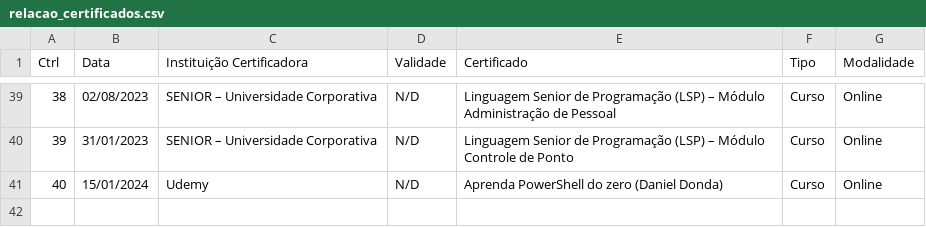
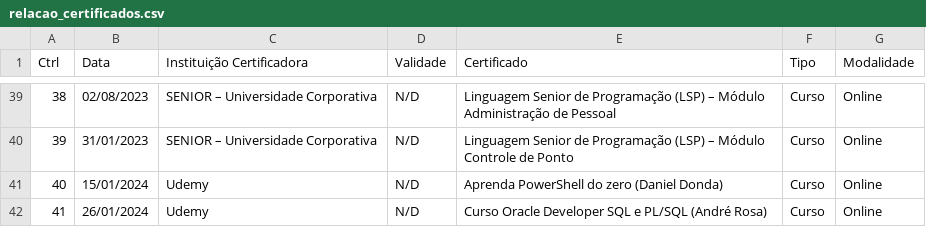
Before and after one commit to gismarb/certificados, a CSV file: relacao_certificados.csv, drawn as a sheet; only a part is shown, gaps mark what is left out; the diff names each change by its address in the sheet, - before the commit and + after, or states it on an @@ line.

Commit message:
Adicionando Curso Oracle Developer SQL e PL/SQL

```diff
--- a/relacao_certificados.csv
+++ b/relacao_certificados.csv
+row 42: 41 | 26/01/2024 | Udemy | N/D | Curso Oracle Developer SQL e PL/SQL (André Rosa) | Curso | Online
```
Also changed, not shown: 3 other files.
